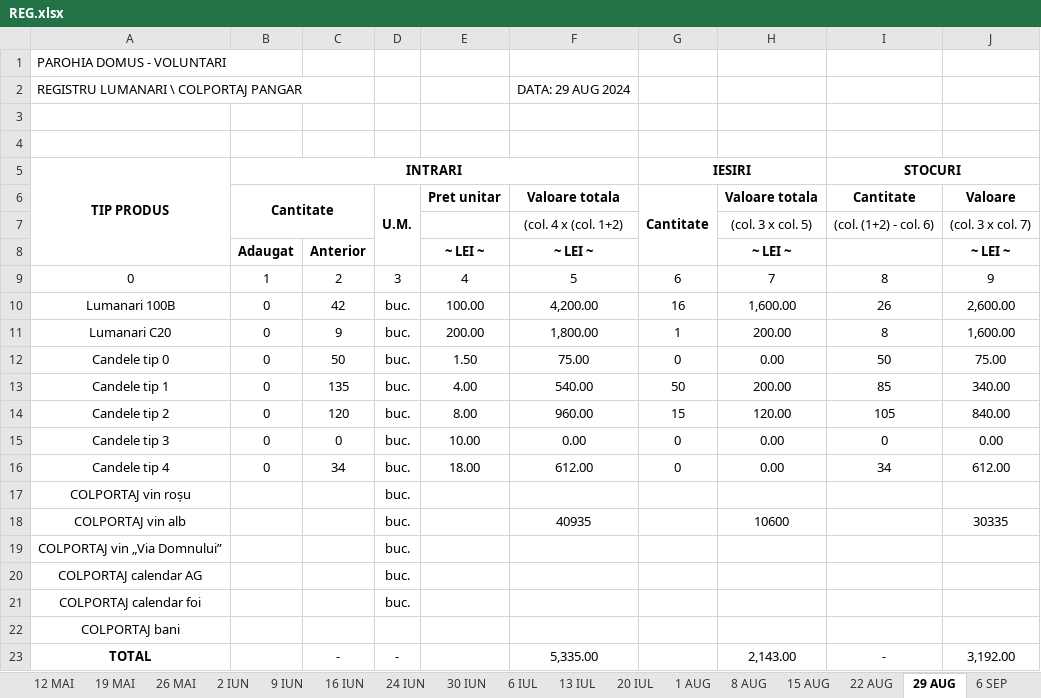
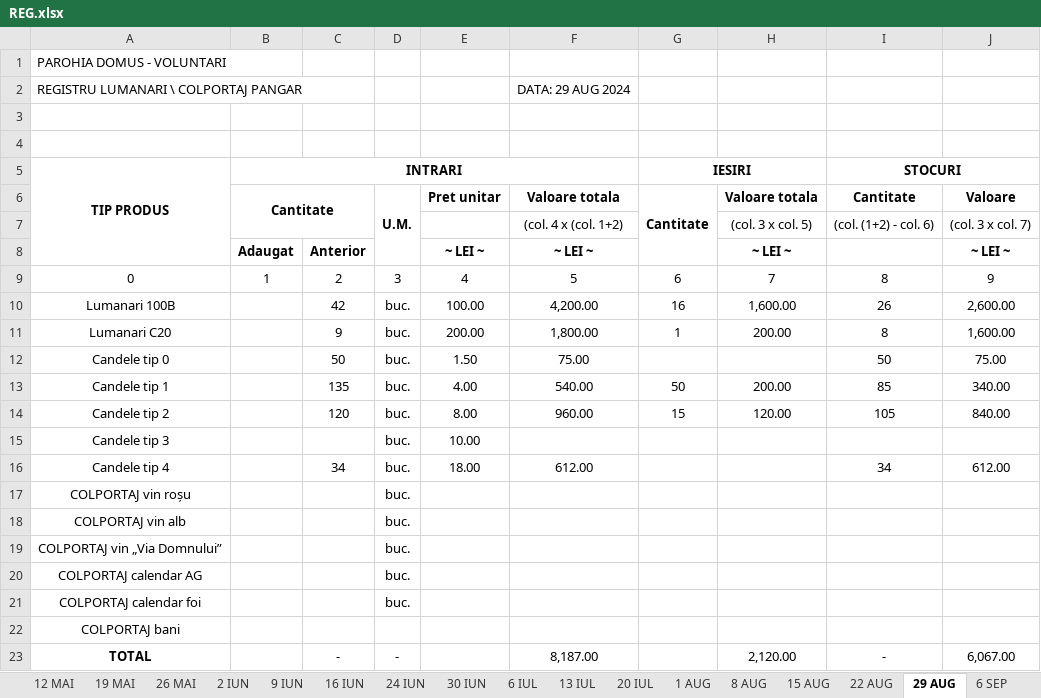
Before and after one commit to Eleuthar/pyKB, an Excel workbook: excel/REG.xlsx, sheet 29 AUG, drawn as a sheet; values as stored, in another font and other column widths than the file's, no borders; the diff names each change by its address in the sheet, - before the commit and + after, or states it on an @@ line.

```diff
--- a/excel/REG.xlsx (sheet 29 AUG)
+++ b/excel/REG.xlsx (sheet 29 AUG)
-B10:B16: 0
+B10:B16: (empty)
-G12: 0
+G12: (empty)
-H12: 0.00
+H12: (empty)
-C15: 0
+C15: (empty)
-F15: 0.00
+F15: (empty)
-G15:G16: 0
+G15:G16: (empty)
-H15:H16: 0.00
+H15:H16: (empty)
-I15: 0
+I15: (empty)
-J15: 0.00
+J15: (empty)
-F18: 40935
+F18: (empty)
-H18: 10600
+H18: (empty)
-J18: 30335
+J18: (empty)
-F23: 5,335.00
+F23: 8,187.00
-H23: 2,143.00
+H23: 2,120.00
-J23: 3,192.00
+J23: 6,067.00
```
Also changed, not shown: sheet Raport general, sheet 22 AUG, sheet 15 AUG, sheet 20 IUL, sheet 13 IUL, sheet 8 AUG, 15 more sheets, 5 other files.
